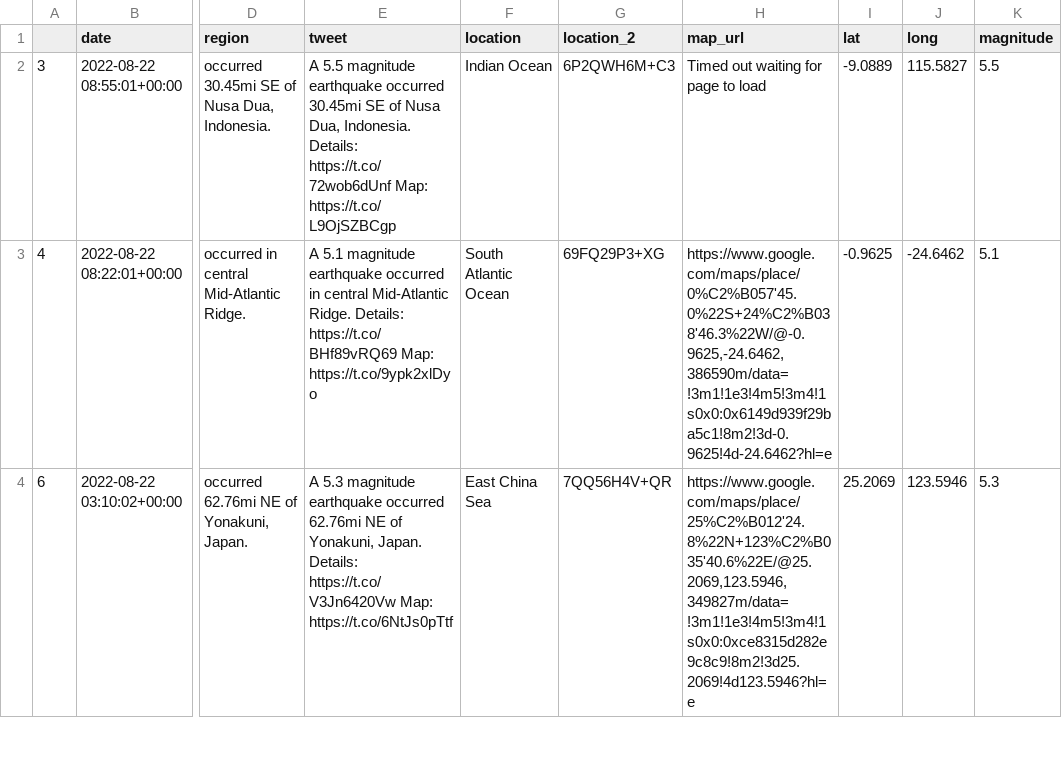
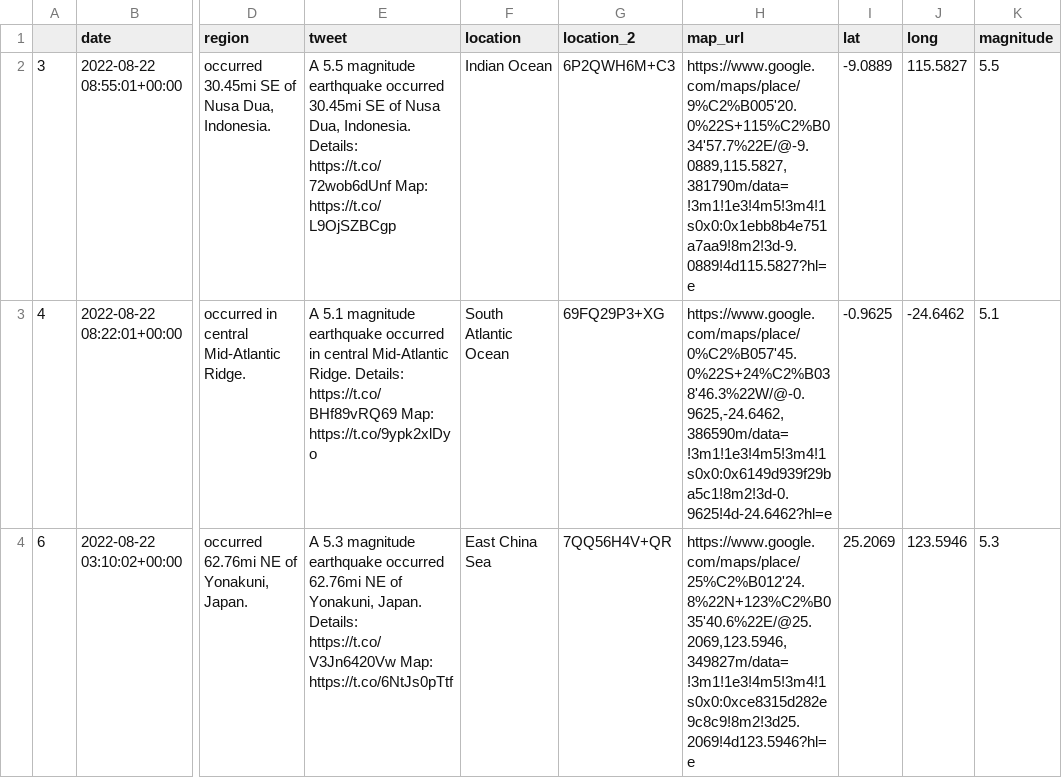
Before and after one commit to thayeylolu/Scheduled-Earth-Quake-Visualization, a CSV file: data/raw/earthquake_bot_2022_08_23.csv, drawn as a sheet; only a part is shown, gaps mark what is left out; the diff names each change by its address in the sheet, - before the commit and + after, or states it on an @@ line.

```diff
--- a/data/raw/earthquake_bot_2022_08_23.csv
+++ b/data/raw/earthquake_bot_2022_08_23.csv
-H2 (map_url): Timed out waiting for page to load
+H2 (map_url): https://www.google.com/maps/place/9%C2%B005'20.0%22S+115%C2%B034'57.7%22E/@-9.0889,115.5827,381790m/data=!3m1!1e3!4m5!3m4!1s0x0:0x1ebb8b4e751a7aa9!8m2!3d-9.0889!4d115.5827?hl=e
```
Also changed, not shown: 2 other files.
